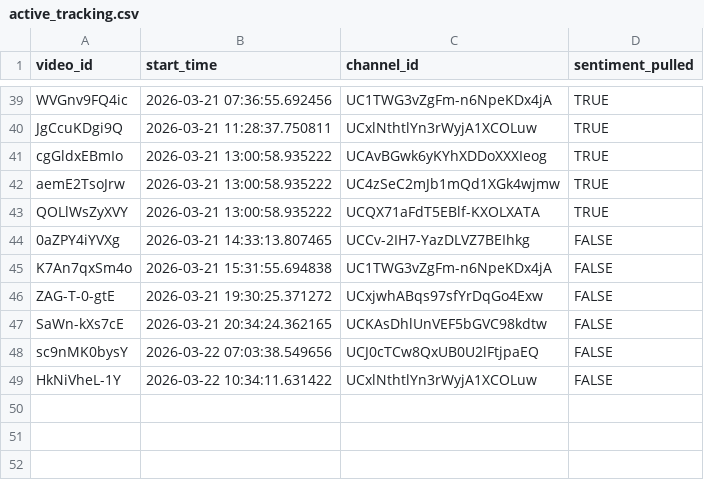
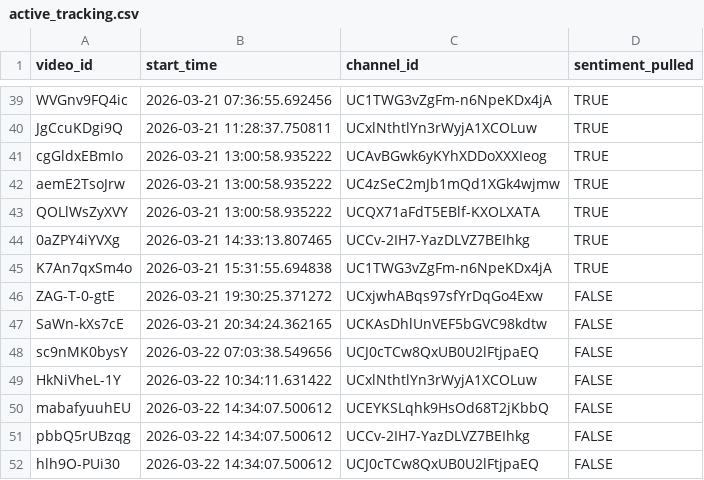
Before and after one commit to efejiroe/influencer-cv, a CSV file: data/active_tracking.csv, drawn as a sheet; only a part is shown, gaps mark what is left out.

```diff
--- a/data/active_tracking.csv
+++ b/data/active_tracking.csv
@@ -43,4 +43,4 @@
 "QOLlWsZyXVY","2026-03-21 13:00:58.935222","UCQX71aFdT5EBlf-KXOLXATA",TRUE
-"0aZPY4iYVXg","2026-03-21 14:33:13.807465","UCCv-2IH7-YazDLVZ7BEIhkg",FALSE
-"K7An7qxSm4o","2026-03-21 15:31:55.694838","UC1TWG3vZgFm-n6NpeKDx4jA",FALSE
+"0aZPY4iYVXg","2026-03-21 14:33:13.807465","UCCv-2IH7-YazDLVZ7BEIhkg",TRUE
+"K7An7qxSm4o","2026-03-21 15:31:55.694838","UC1TWG3vZgFm-n6NpeKDx4jA",TRUE
 "ZAG-T-0-gtE","2026-03-21 19:30:25.371272","UCxjwhABqs97sfYrDqGo4Exw",FALSE
@@ -49 +49,4 @@
 "HkNiVheL-1Y","2026-03-22 10:34:11.631422","UCxlNthtlYn3rWyjA1XCOLuw",FALSE
+"mabafyuuhEU","2026-03-22 14:34:07.500612","UCEYKSLqhk9HsOd68T2jKbbQ",FALSE
+"pbbQ5rUBzqg","2026-03-22 14:34:07.500612","UCCv-2IH7-YazDLVZ7BEIhkg",FALSE
+"hlh9O-PUi30","2026-03-22 14:34:07.500612","UCJ0cTCw8QxUB0U2lFtjpaEQ",FALSE
```
Also changed, not shown: data/channel_video_lookup.csv, data/tracking_data.csv.
